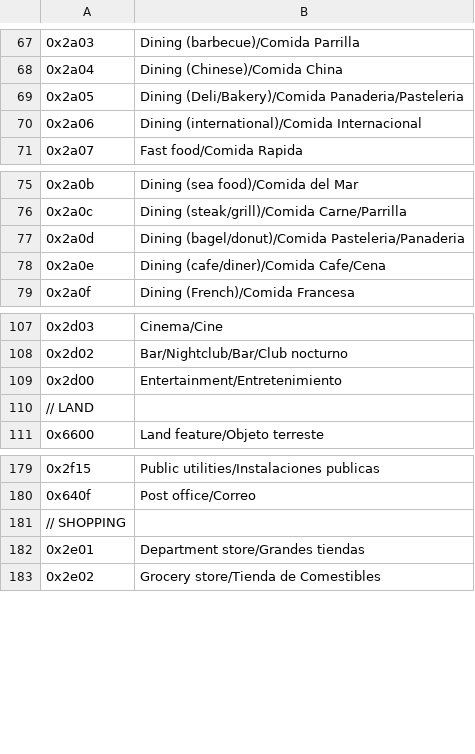
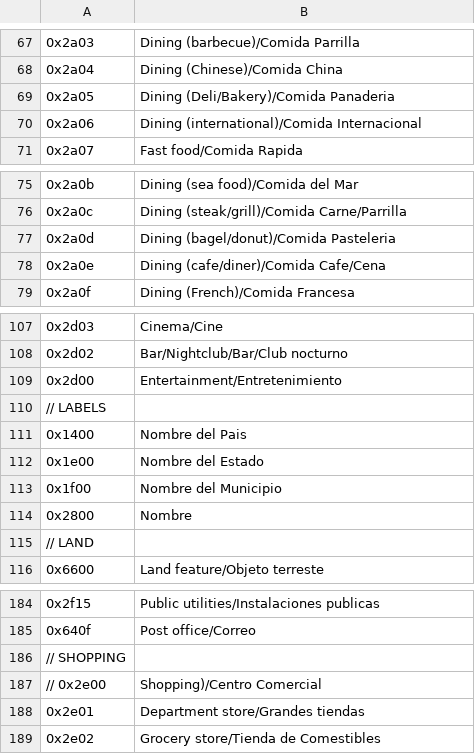
Before and after one commit to PatricioVidal/GpsMapTools, a CSV file: ManejadorDeMapa/ManejadorDeMapa/Pdis/CaracterísticasDePDIs.csv, drawn as a sheet; only a part is shown, gaps mark what is left out.

```diff
--- a/ManejadorDeMapa/ManejadorDeMapa/Pdis/CaracterísticasDePDIs.csv
+++ b/ManejadorDeMapa/ManejadorDeMapa/Pdis/CaracterísticasDePDIs.csv
@@ -68,3 +68,3 @@
 0x2a04,Dining (Chinese)/Comida China
-0x2a05,Dining (Deli/Bakery)/Comida Panaderia/Pasteleria
+0x2a05,Dining (Deli/Bakery)/Comida Panaderia
 0x2a06,Dining (international)/Comida Internacional
@@ -76,3 +76,3 @@
 0x2a0c,Dining (steak/grill)/Comida Carne/Parrilla
-0x2a0d,Dining (bagel/donut)/Comida Pasteleria/Panaderia
+0x2a0d,Dining (bagel/donut)/Comida Pasteleria
 0x2a0e,Dining (cafe/diner)/Comida Cafe/Cena
@@ -109,2 +109,7 @@
 0x2d00,Entertainment/Entretenimiento
+// LABELS
+0x1400,Nombre del Pais
+0x1e00,Nombre del Estado
+0x1f00,Nombre del Municipio
+0x2800,Nombre
 // LAND
@@ -181,2 +186,3 @@
 // SHOPPING
+// 0x2e00,Shopping)/Centro Comercial
 0x2e01,Department store/Grandes tiendas
```
Also changed, not shown: ManejadorDeMapa/ManejadorDeMapa/CaracterísticasDePolilíneas.csv, ManejadorDeMapa/ManejadorDeMapa/CaracterísticasDePolígonos.csv, 2 other files.
